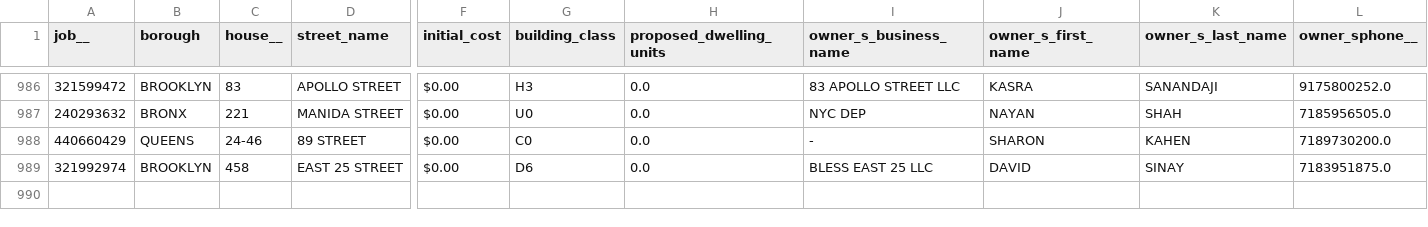
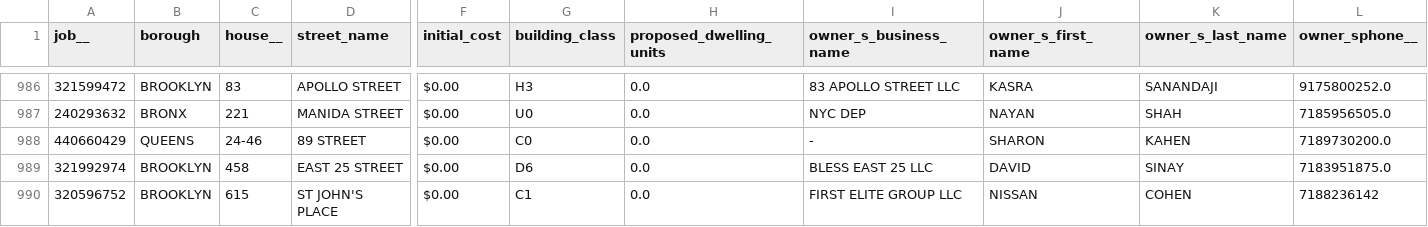
Before and after one commit to sapone-fortis/nyc-real-estate-leads, a CSV file: dob_permits.csv, drawn as a sheet; only a part is shown, gaps mark what is left out; rows hold the shown columns only; the diff names each change by its address in the sheet, - before the commit and + after, or states it on an @@ line.

```diff
--- a/dob_permits.csv
+++ b/dob_permits.csv
+row 990: 320596752 | BROOKLYN | 615 | ST JOHN'S PLACE | $0.00 | C1 | 0.0 | FIRST ELITE GROUP LLC | NISSAN | COHEN | 7188236142
```
